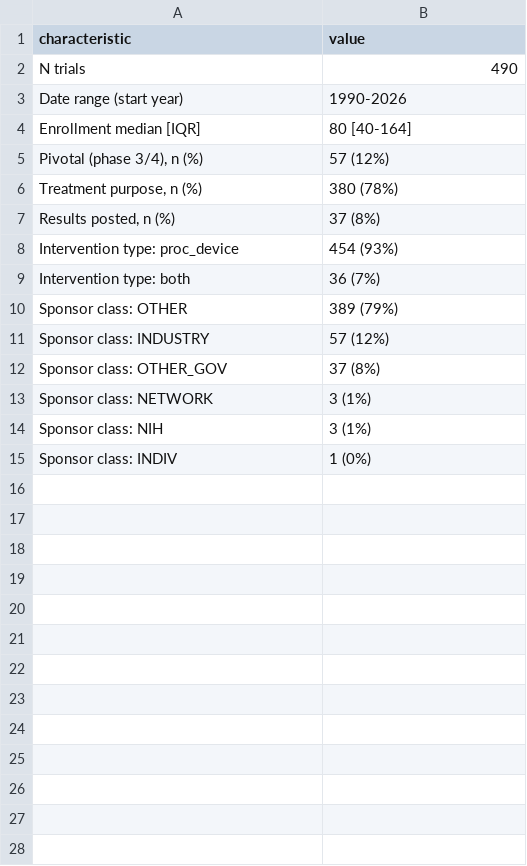
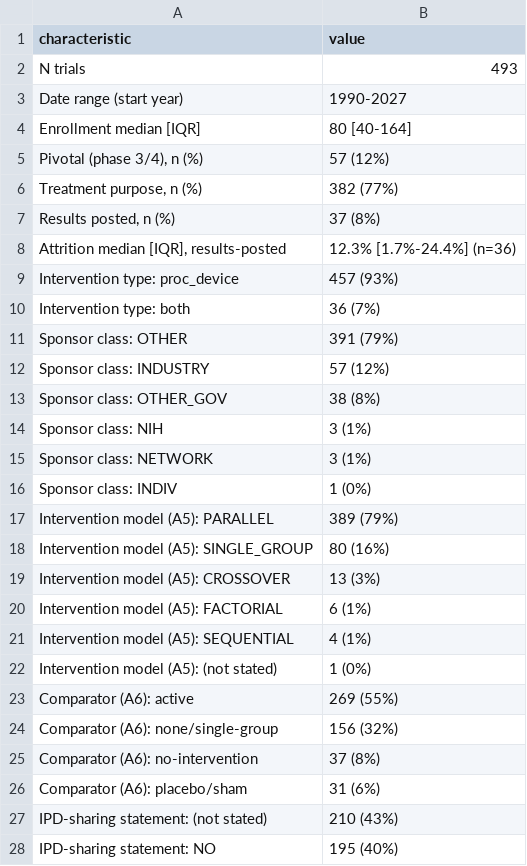
Before and after one commit to tannerproficeresearch-ai/safe-lab-cdqi, a CSV file: CDQI_hip_fracture/CDQI_hip_fracture_table1_cohort.csv, drawn as a sheet; only a part is shown; the diff covers the shown part only.

Commit message:
Freeze: hip fracture authoritative pull

```diff
--- a/CDQI_hip_fracture/CDQI_hip_fracture_table1_cohort.csv
+++ b/CDQI_hip_fracture/CDQI_hip_fracture_table1_cohort.csv
@@ -1,15 +1,28 @@
 characteristic,value
-N trials,490
-Date range (start year),1990-2026
+N trials,493
+Date range (start year),1990-2027
 Enrollment median [IQR],80 [40-164]
 "Pivotal (phase 3/4), n (%)",57 (12%)
-"Treatment purpose, n (%)",380 (78%)
+"Treatment purpose, n (%)",382 (77%)
 "Results posted, n (%)",37 (8%)
-Intervention type: proc_device,454 (93%)
+"Attrition median [IQR], results-posted",12.3% [1.7%-24.4%] (n=36)
+Intervention type: proc_device,457 (93%)
 Intervention type: both,36 (7%)
-Sponsor class: OTHER,389 (79%)
+Sponsor class: OTHER,391 (79%)
 Sponsor class: INDUSTRY,57 (12%)
-Sponsor class: OTHER_GOV,37 (8%)
+Sponsor class: OTHER_GOV,38 (8%)
+Sponsor class: NIH,3 (1%)
 Sponsor class: NETWORK,3 (1%)
-Sponsor class: NIH,3 (1%)
 Sponsor class: INDIV,1 (0%)
+Intervention model (A5): PARALLEL,389 (79%)
+Intervention model (A5): SINGLE_GROUP,80 (16%)
+Intervention model (A5): CROSSOVER,13 (3%)
+Intervention model (A5): FACTORIAL,6 (1%)
+Intervention model (A5): SEQUENTIAL,4 (1%)
+Intervention model (A5): (not stated),1 (0%)
+Comparator (A6): active,269 (55%)
+Comparator (A6): none/single-group,156 (32%)
+Comparator (A6): no-intervention,37 (8%)
+Comparator (A6): placebo/sham,31 (6%)
+IPD-sharing statement: (not stated),210 (43%)
+IPD-sharing statement: NO,195 (40%)
```
Also changed, not shown: 2 added rows elsewhere in this file, CDQI_hip_fracture/CDQI_hip_fracture_qc_checkpoints.csv, CDQI_hip_fracture/CDQI_hip_fracture_supp1_by_intervention.csv, 11 other files.
